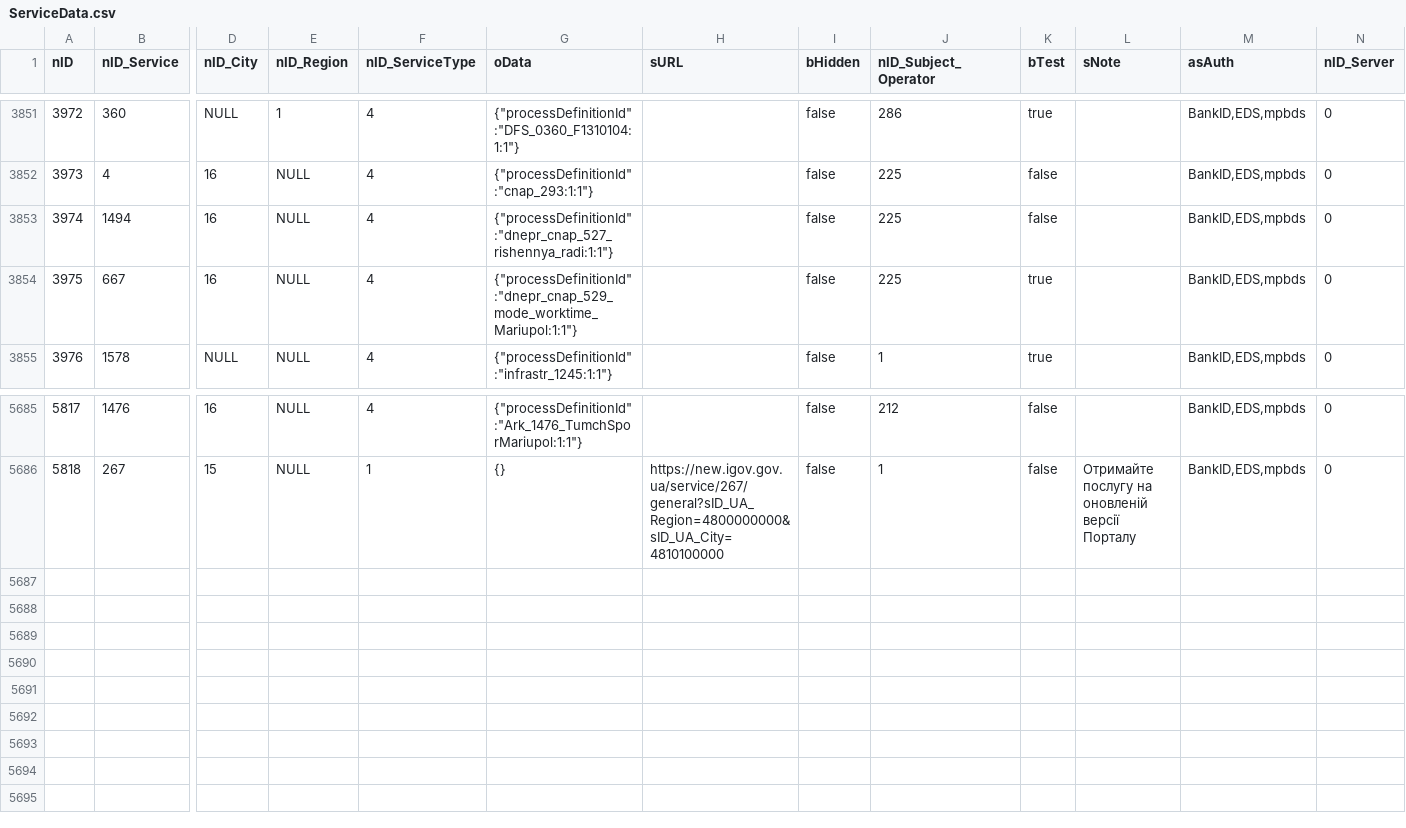
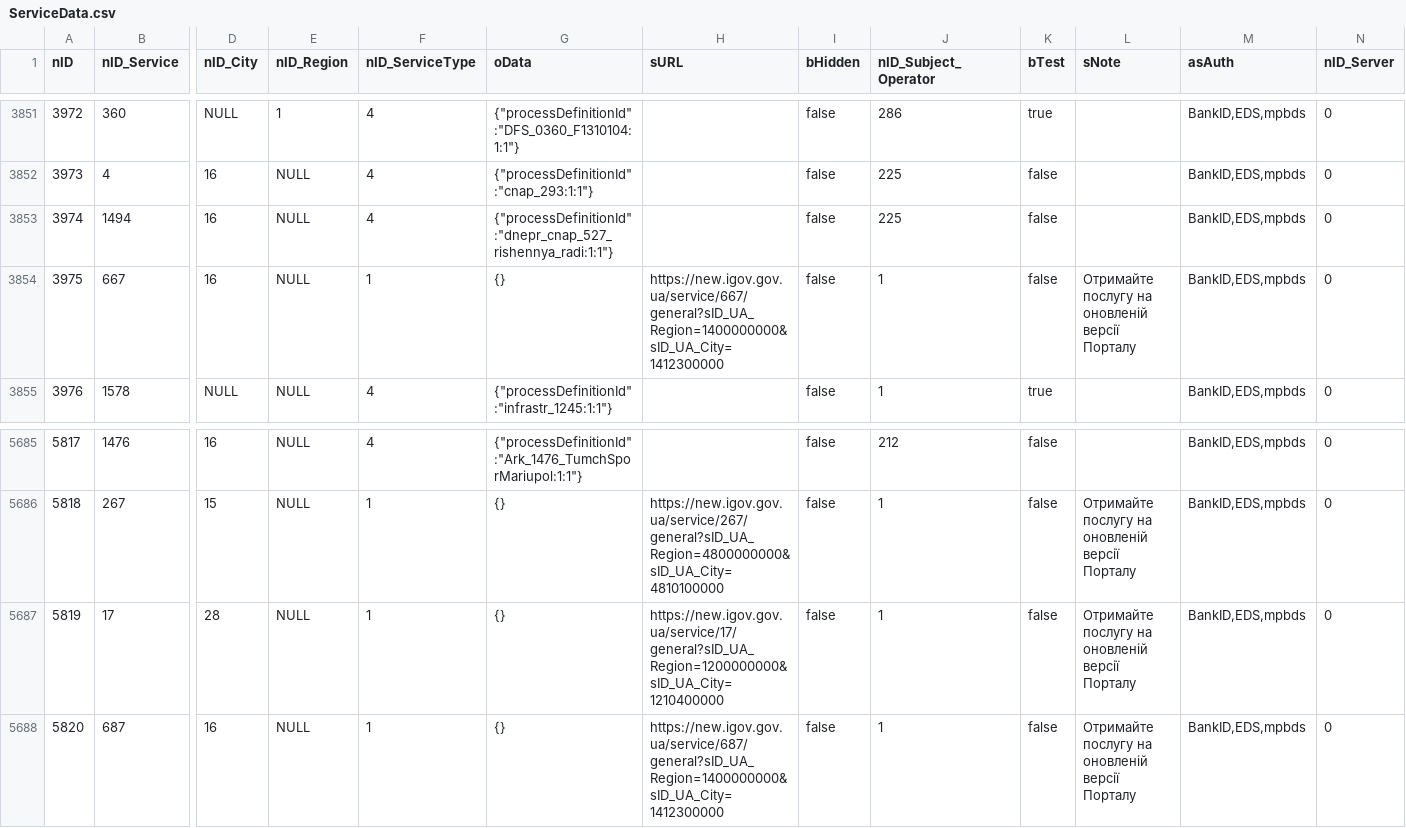
Before and after one commit to iGov-UA/iGov_Data, a CSV file: wf-central/src/main/resources/data/iGov/ServiceData.csv, drawn as a sheet; only a part is shown, gaps mark what is left out; rows hold the shown columns only; the diff names each change by its address in the sheet, - before the commit and + after, or states it on an @@ line.

Commit message:
add mariupol

```diff
--- a/wf-central/src/main/resources/data/iGov/ServiceData.csv
+++ b/wf-central/src/main/resources/data/iGov/ServiceData.csv
-F3854 (nID_ServiceType): 4
+F3854 (nID_ServiceType): 1
-G3854 (oData): {"processDefinitionId":"dnepr_cnap_529_mode_worktime_Mariupol:1:1"}
+G3854 (oData): {}
-H3854 (sURL): (empty)
+H3854 (sURL): https://new.igov.gov.ua/service/667/general?sID_UA_Region=1400000000&sID_UA_City=1412300000
-J3854 (nID_Subject_Operator): 225
+J3854 (nID_Subject_Operator): 1
-K3854 (bTest): true
+K3854 (bTest): false
-L3854 (sNote): (empty)
+L3854 (sNote): Отримайте послугу на оновленій версії Порталу
+row 5687: 5819 | 17 | 28 | NULL | 1 | {} | https://new.igov.gov.ua/service/17/general?sID_UA_Region=1200000000&sID_UA_City=1210400000 | false | 1 | false | Отримайте послугу на оновленій версії Порталу | BankID,EDS,mpbds | 0
+row 5688: 5820 | 687 | 16 | NULL | 1 | {} | https://new.igov.gov.ua/service/687/general?sID_UA_Region=1400000000&sID_UA_City=1412300000 | false | 1 | false | Отримайте послугу на оновленій версії Порталу | BankID,EDS,mpbds | 0
```
Also changed, not shown: wf-central/src/main/resources/data/iGov/Service.csv, wf-central/src/main/resources/data/iGov__Test_Delta/ServiceData.csv.
